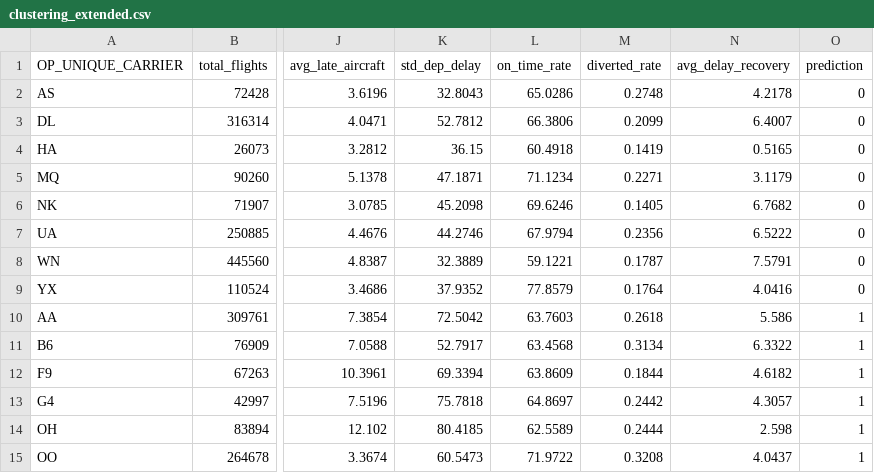
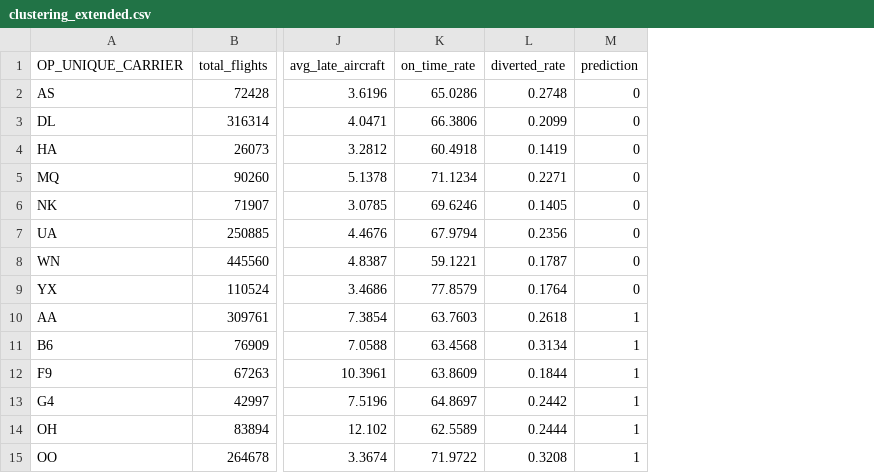
Before and after one commit to AndreaGalluzzi00/sabd_project1, a CSV file: spark/jobs/results/clustering_extended.csv, drawn as a sheet; only a part is shown, gaps mark what is left out; the diff names each change by its address in the sheet, - before the commit and + after, or states it on an @@ line.

Commit message:
versione compatta clustering

```diff
--- a/spark/jobs/results/clustering_extended.csv
+++ b/spark/jobs/results/clustering_extended.csv
-column K (std_dep_delay), rows 2-15: 32.8043 | 52.7812 | 36.15 | 47.1871 | 45.2098 | 44.2746 | 32.3889 | 37.9352 | 72.5042 | 52.7917 | 69.3394 | 75.7818 | 80.4185 | 60.5473
-column N (avg_delay_recovery), rows 2-15: 4.2178 | 6.4007 | 0.5165 | 3.1179 | 6.7682 | 6.5222 | 7.5791 | 4.0416 | 5.586 | 6.3322 | 4.6182 | 4.3057 | 2.598 | 4.0437
```
Also changed, not shown: spark/jobs/results/clustering_extended_corr.csv, spark/jobs/results/clustering_extended_profile.csv, 8 other files.
